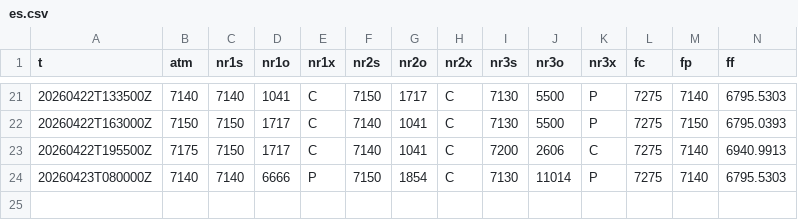
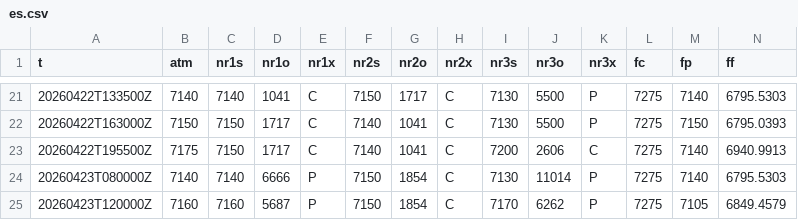
Before and after one commit to SPXOmega/quiet-heron-publisher, a CSV file: f/es.csv, drawn as a sheet; only a part is shown, gaps mark what is left out; rows hold the shown columns only; the diff names each change by its address in the sheet, - before the commit and + after, or states it on an @@ line.

```diff
--- a/f/es.csv
+++ b/f/es.csv
+row 25: 20260423T120000Z | 7160 | 7160 | 5687 | P | 7150 | 1854 | C | 7170 | 6262 | P | 7275 | 7105 | 6849.4579
```
Also changed, not shown: f/nq.csv.
